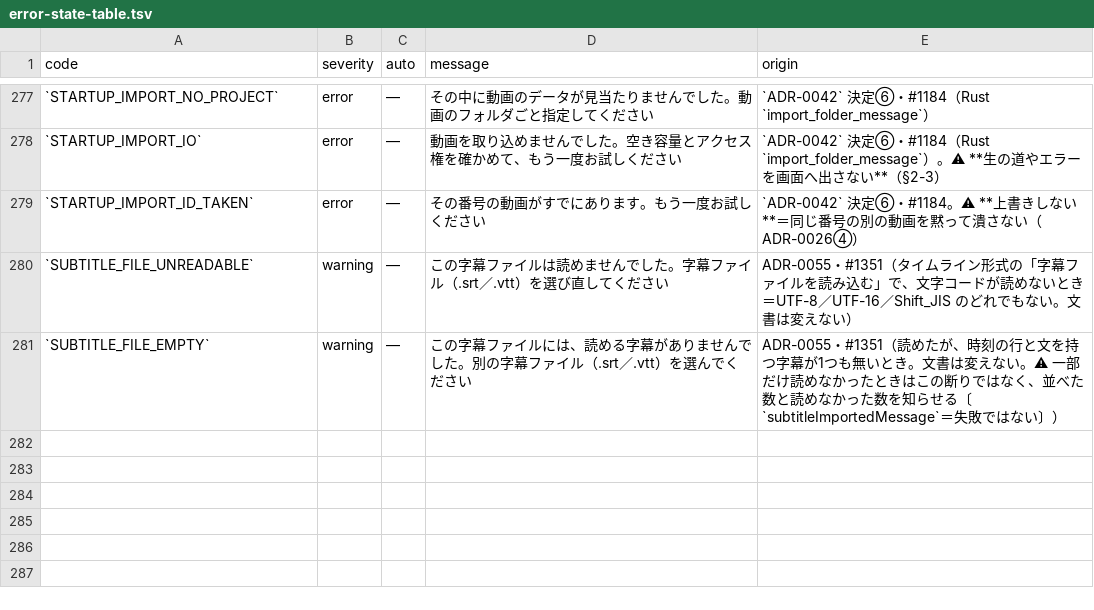
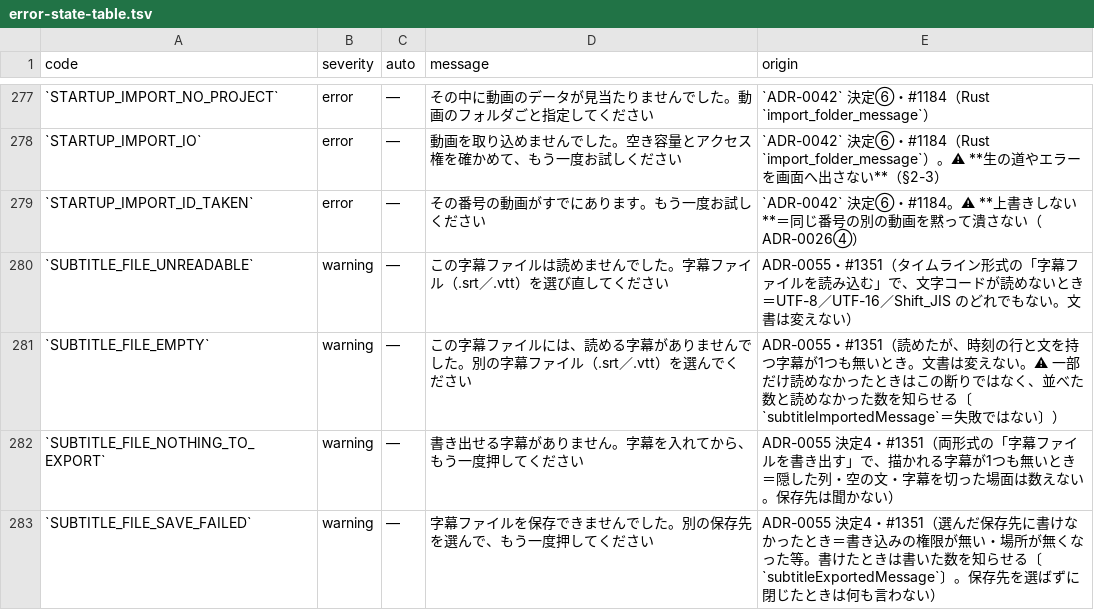
Before and after one commit to fujii-yuki-star/star-recruit-studio, a TSV file: docs/yuko_recruit_docs/errors/error-state-table.tsv, drawn as a sheet; only a part is shown, gaps mark what is left out; the diff names each change by its address in the sheet, - before the commit and + after, or states it on an @@ line.

```diff
--- a/docs/yuko_recruit_docs/errors/error-state-table.tsv
+++ b/docs/yuko_recruit_docs/errors/error-state-table.tsv
+row 282: `SUBTITLE_FILE_NOTHING_TO_EXPORT` | warning | — | 書き出せる字幕がありません。字幕を入れてから、もう一度押してください | ADR-0055 決定4・#1351（両形式の「字幕ファイルを書き出す」で、描かれる字幕が1つも無いとき＝隠した列・空の文・字幕を切った場面は数えない。保存先は聞かない）
+row 283: `SUBTITLE_FILE_SAVE_FAILED` | warning | — | 字幕ファイルを保存できませんでした。別の保存先を選んで、もう一度押してください | ADR-0055 決定4・#1351（選んだ保存先に書けなかったとき＝書き込みの権限が無い・場所が無くなった等。書けたときは書いた数を知らせる〔`subtitleExportedMessage`〕。保存先を選ばずに閉じたときは何も言わない）
```
Also changed, not shown: 23 other files.
